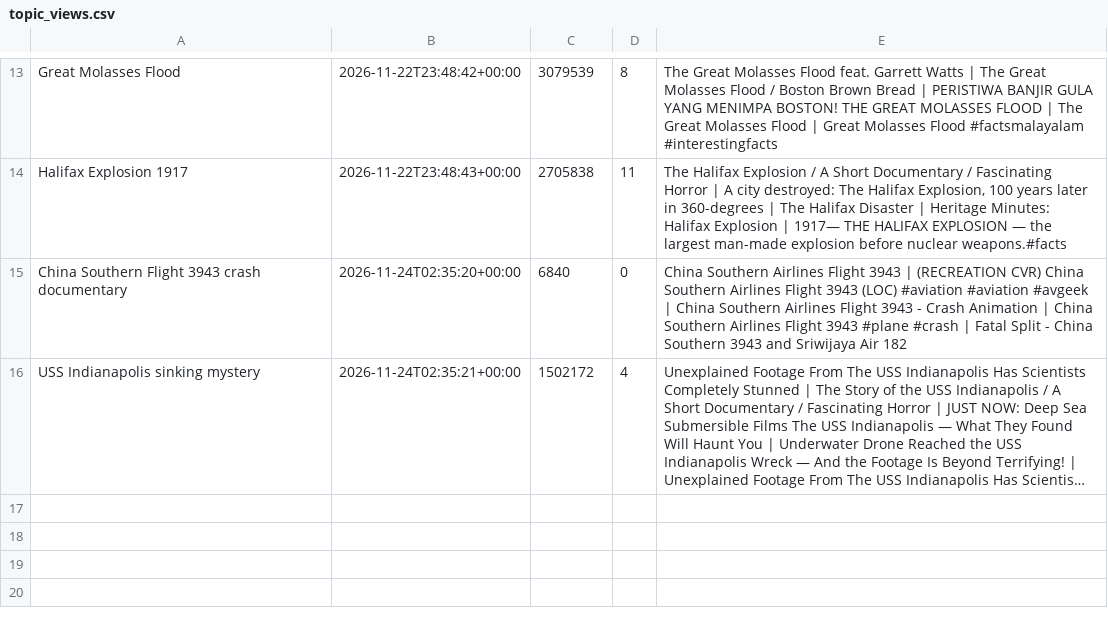
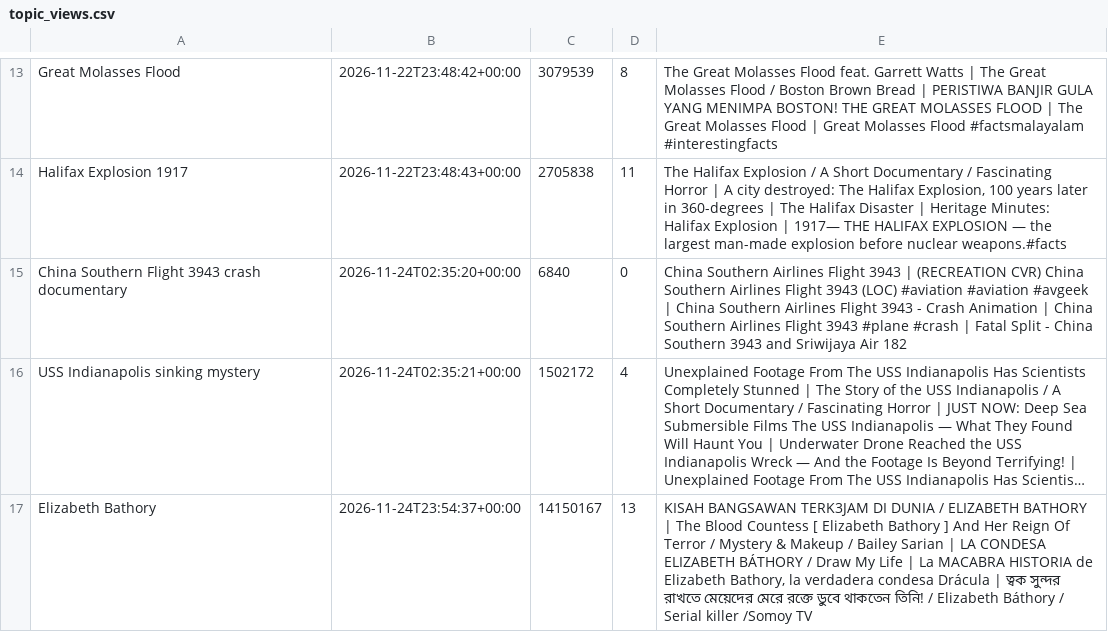
Before and after one commit to skhan750029-ui/dark-history-agent, a CSV file: data/topic_views.csv, drawn as a sheet; only a part is shown, gaps mark what is left out; long unchanged cells end in …; the diff names each change by its address in the sheet, - before the commit and + after, or states it on an @@ line.

```diff
--- a/data/topic_views.csv
+++ b/data/topic_views.csv
+row 17: Elizabeth Bathory | 2026-11-24T23:54:37+00:00 | 14150167 | 13 | KISAH BANGSAWAN TERK3JAM DI DUNIA / ELIZABETH BATHORY | The Blood Countess [ Elizabeth Bathory ] And Her Reign Of Terror / Mystery & Makeup / Bailey Sarian | LA CONDESA ELIZABETH BÁTHORY / Draw My Life | La MACABRA HISTORIA de Elizabeth Bathory, la verdadera condesa Drácula | ত্বক সুন্দর রাখতে মেয়েদের মেরে রক্তে ডুবে থাকতেন তিনি! / Elizabeth Báthory / Serial killer /Somoy TV
```
Also changed, not shown: data/topics_log.csv, data/upload_log.csv, 4 other files.
